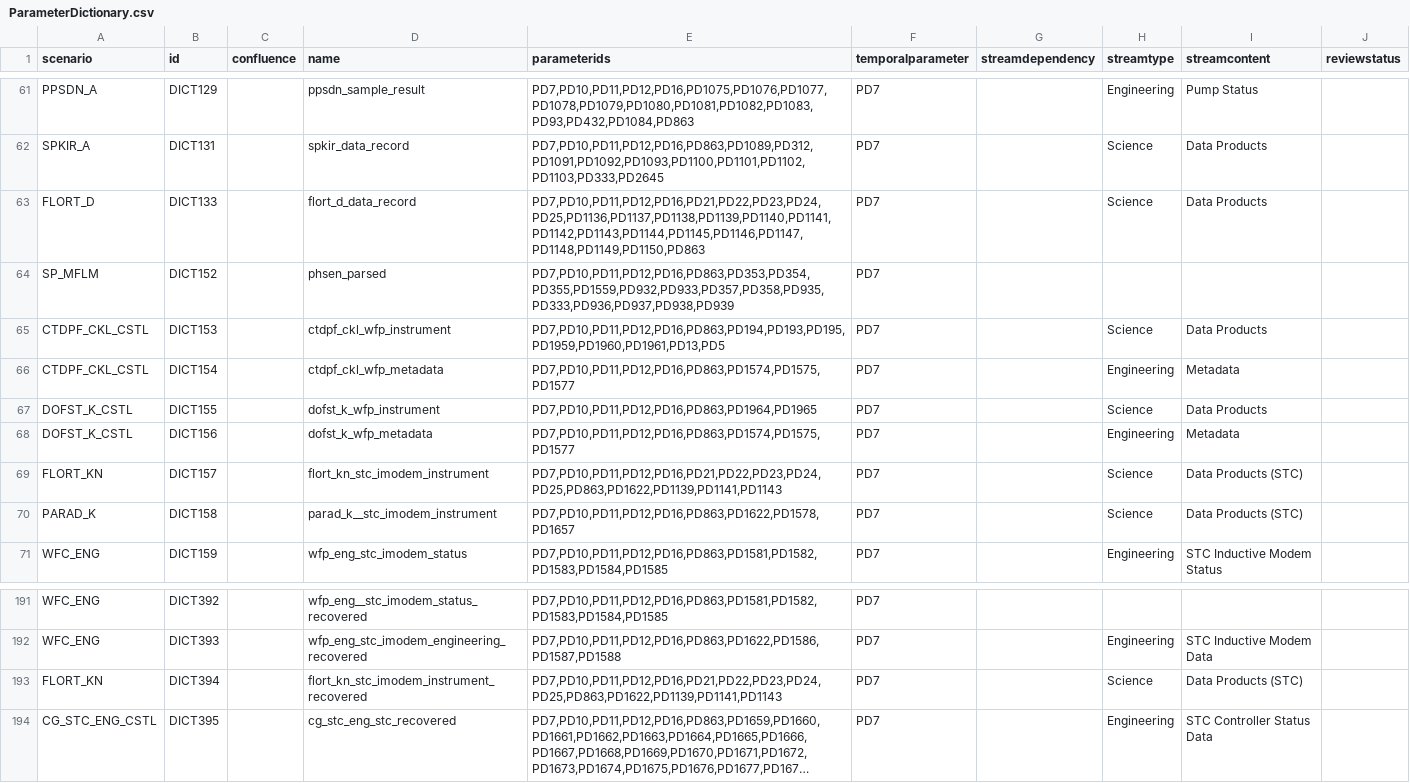
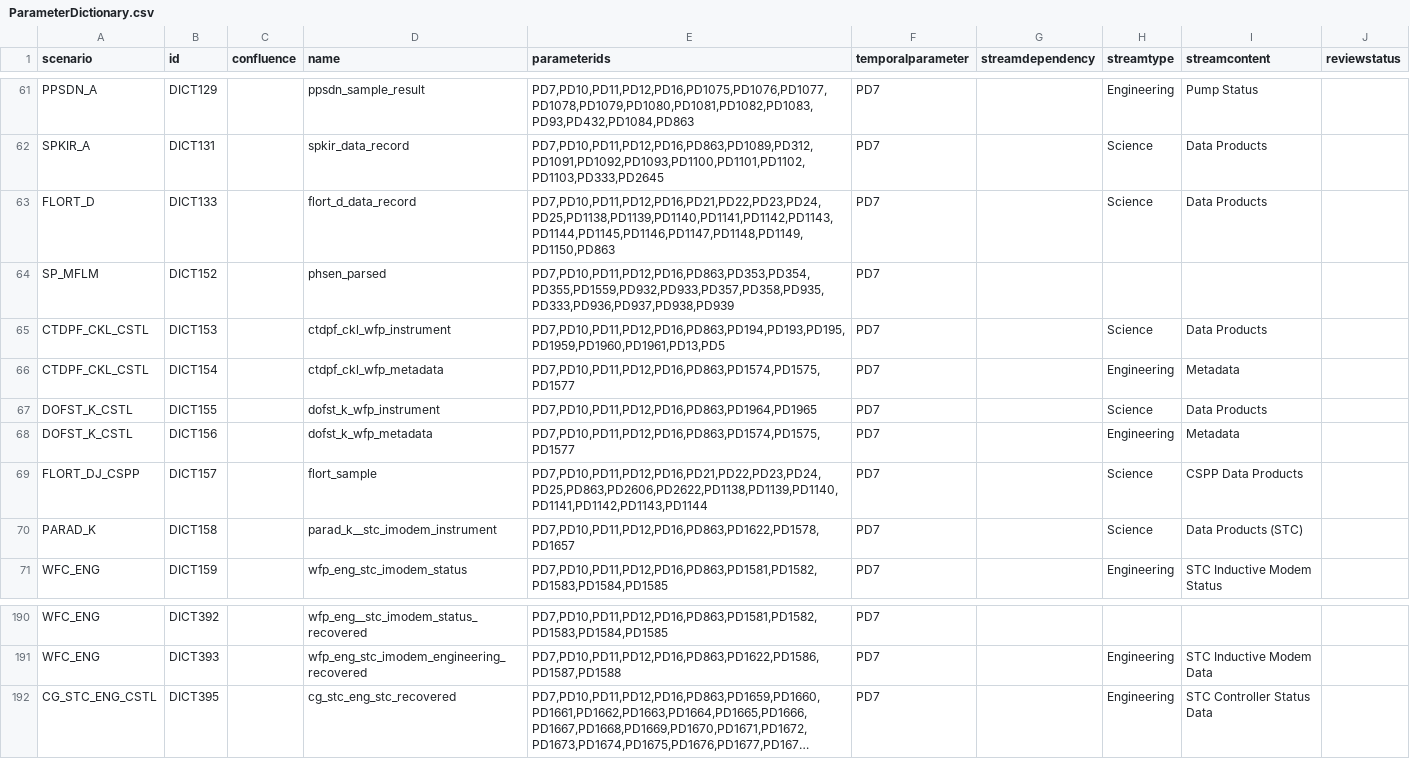
Before and after one commit to oceanobservatories/preload-database, a CSV file: csv/ParameterDictionary.csv, drawn as a sheet; only a part is shown, gaps mark what is left out; long unchanged cells end in …; the diff covers the shown part only; the diff names each change by its address in the sheet, - before the commit and + after, or states it on an @@ line.

Commit message:
Ticket#12435 FLOR - Consolidate Streams

```diff
--- a/csv/ParameterDictionary.csv
+++ b/csv/ParameterDictionary.csv
-E63 (parameterids): PD7,PD10,PD11,PD12,PD16,PD21,PD22,PD23,PD24,PD25,PD1136,PD1137,PD1138,PD1139,PD1140,PD1141,PD1142,PD1143,PD1144,PD1145,PD1146,PD1147,PD1148,PD1149,PD1150,PD863
+E63 (parameterids): PD7,PD10,PD11,PD12,PD16,PD21,PD22,PD23,PD24,PD25,PD1138,PD1139,PD1140,PD1141,PD1142,PD1143,PD1144,PD1145,PD1146,PD1147,PD1148,PD1149,PD1150,PD863
-A69 (scenario): FLORT_KN
+A69 (scenario): FLORT_DJ_CSPP
-D69 (name): flort_kn_stc_imodem_instrument
+D69 (name): flort_sample
-E69 (parameterids): PD7,PD10,PD11,PD12,PD16,PD21,PD22,PD23,PD24,PD25,PD863,PD1622,PD1139,PD1141,PD1143
+E69 (parameterids): PD7,PD10,PD11,PD12,PD16,PD21,PD22,PD23,PD24,PD25,PD863,PD2606,PD2622,PD1138,PD1139,PD1140,PD1141,PD1142,PD1143,PD1144
-I69 (streamcontent): Data Products (STC)
+I69 (streamcontent): CSPP Data Products
-row 193: FLORT_KN | DICT394 |  | flort_kn_stc_imodem_instrument_recovered | PD7,PD10,PD11,PD12,PD16,PD21,PD22,PD23,PD24,PD25,PD863,PD1622,PD1139,PD1141,PD1143 | PD7 |  | Science | Data Products (STC)
```
Also changed, not shown: 8 removed rows and 3 edited cells elsewhere in this file, 1 other file.
